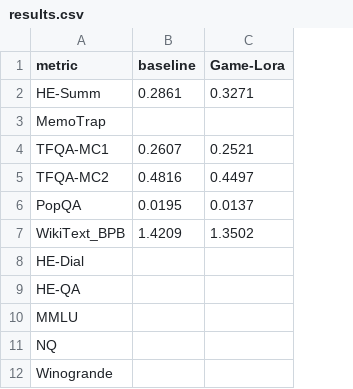
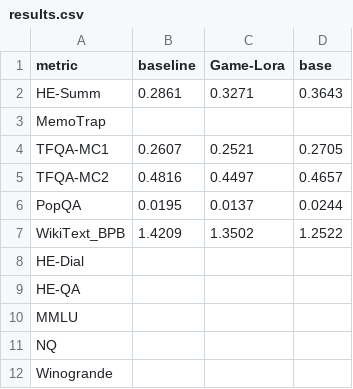
Before and after one commit to JosephdRf/Stackelberg-Game-Lora, a CSV file: pythia160M/results.csv, drawn as a sheet; the diff names each change by its address in the sheet, - before the commit and + after, or states it on an @@ line.

```diff
--- a/pythia160M/results.csv
+++ b/pythia160M/results.csv
+column D (base), rows 2-7: 0.3643 |  | 0.2705 | 0.4657 | 0.0244 | 1.2522
```
Also changed, not shown: 4 other files.
